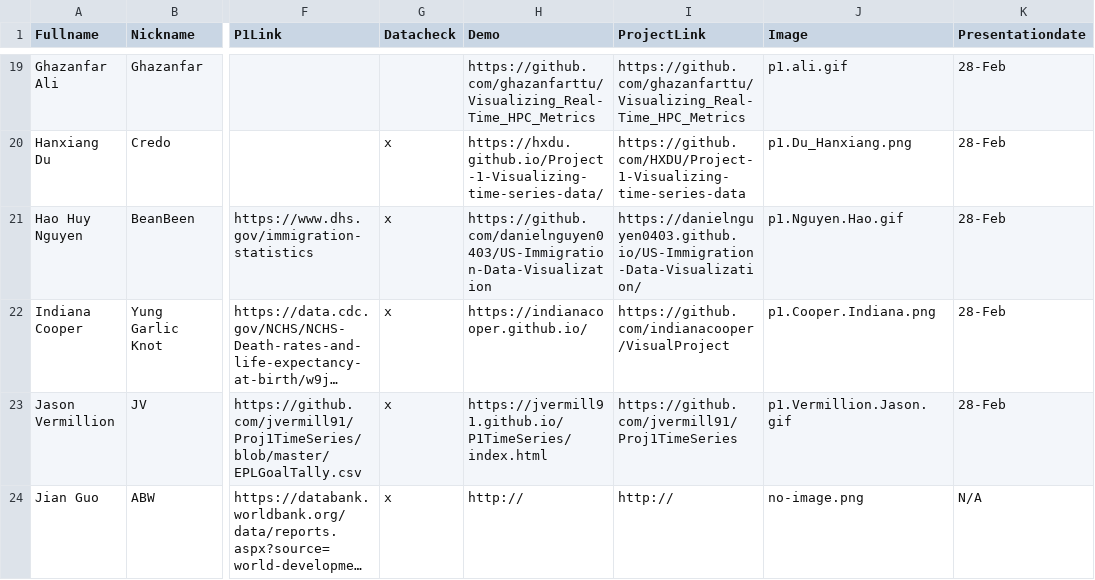
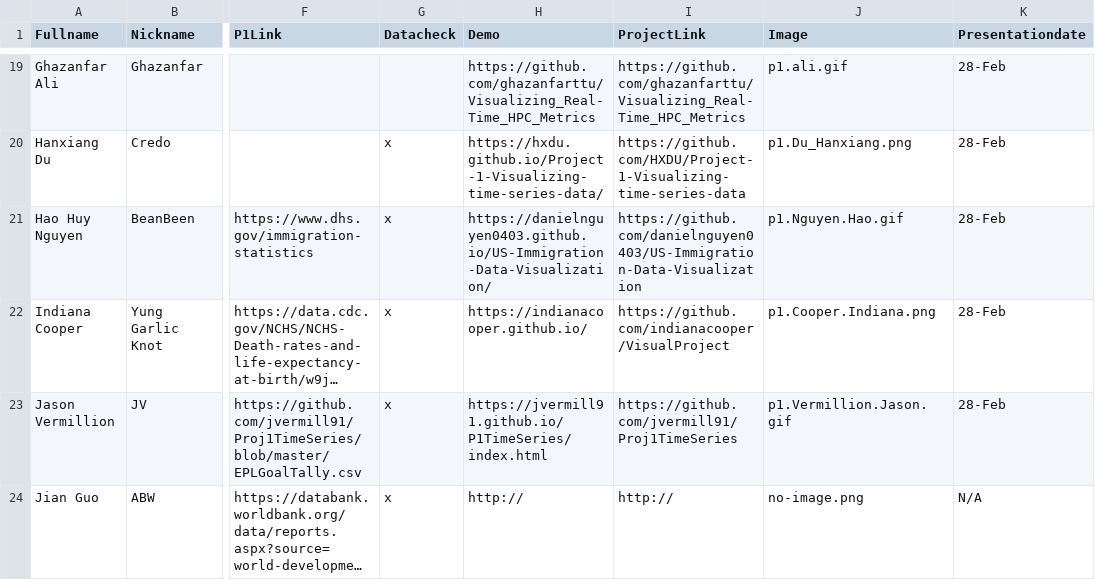
Before and after one commit to iDataVisualizationLab/CS5331_Spring2019, a CSV file: grade/data/Students.csv, drawn as a sheet; only a part is shown, gaps mark what is left out; long unchanged cells end in …; the diff names each change by its address in the sheet, - before the commit and + after, or states it on an @@ line.

```diff
--- a/grade/data/Students.csv
+++ b/grade/data/Students.csv
-H21 (Demo): https://github.com/danielnguyen0403/US-Immigration-Data-Visualization
+H21 (Demo): https://danielnguyen0403.github.io/US-Immigration-Data-Visualization/
-I21 (ProjectLink): https://danielnguyen0403.github.io/US-Immigration-Data-Visualization/
+I21 (ProjectLink): https://github.com/danielnguyen0403/US-Immigration-Data-Visualization
```
Also changed, not shown: 1 other file.
